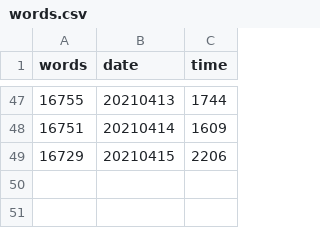
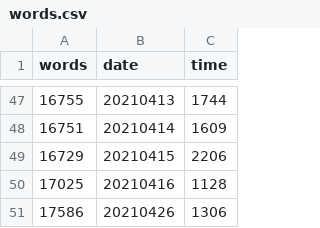
Before and after one commit to mcguinlu/thesis, a CSV file: data/words/words.csv, drawn as a sheet; only a part is shown, gaps mark what is left out.

```diff
--- a/data/words/words.csv
+++ b/data/words/words.csv
@@ -49 +49,3 @@
 16729,"20210415","2206"
+17025,"20210416","1128"
+17586,"20210426","1306"
```
Also changed, not shown: 18 other files.
